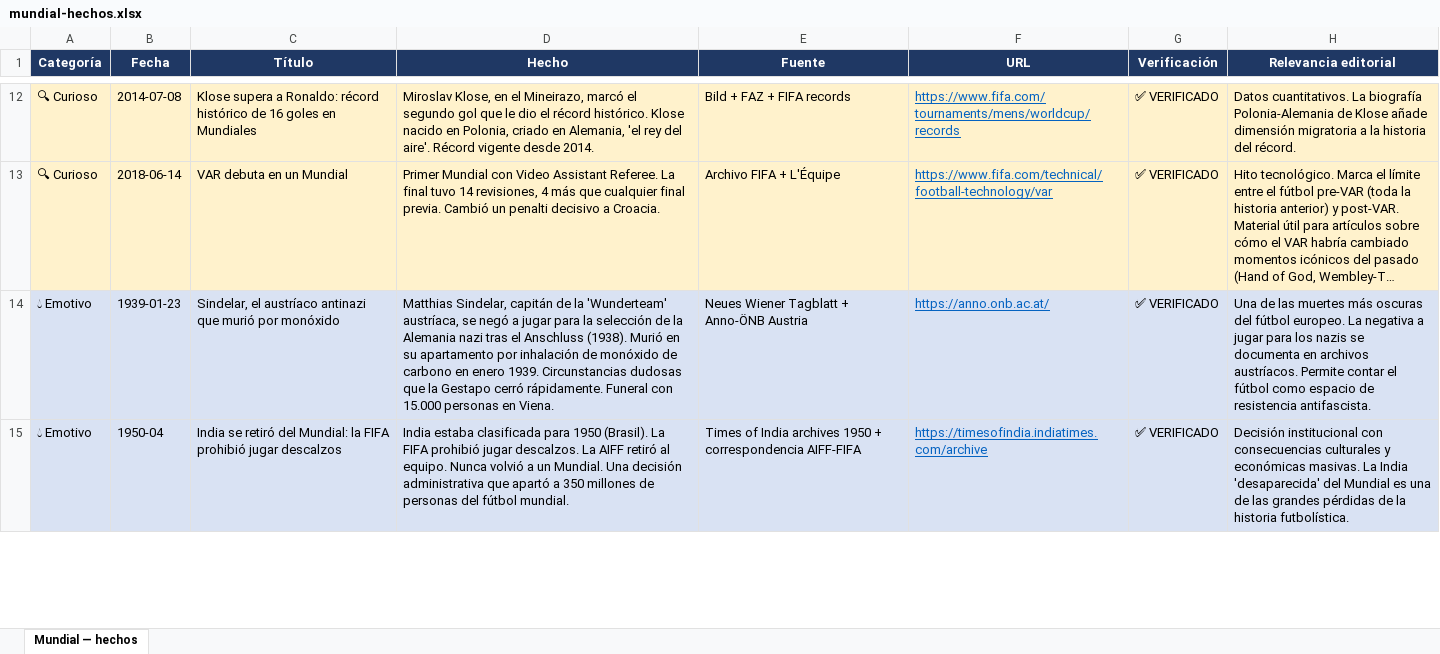
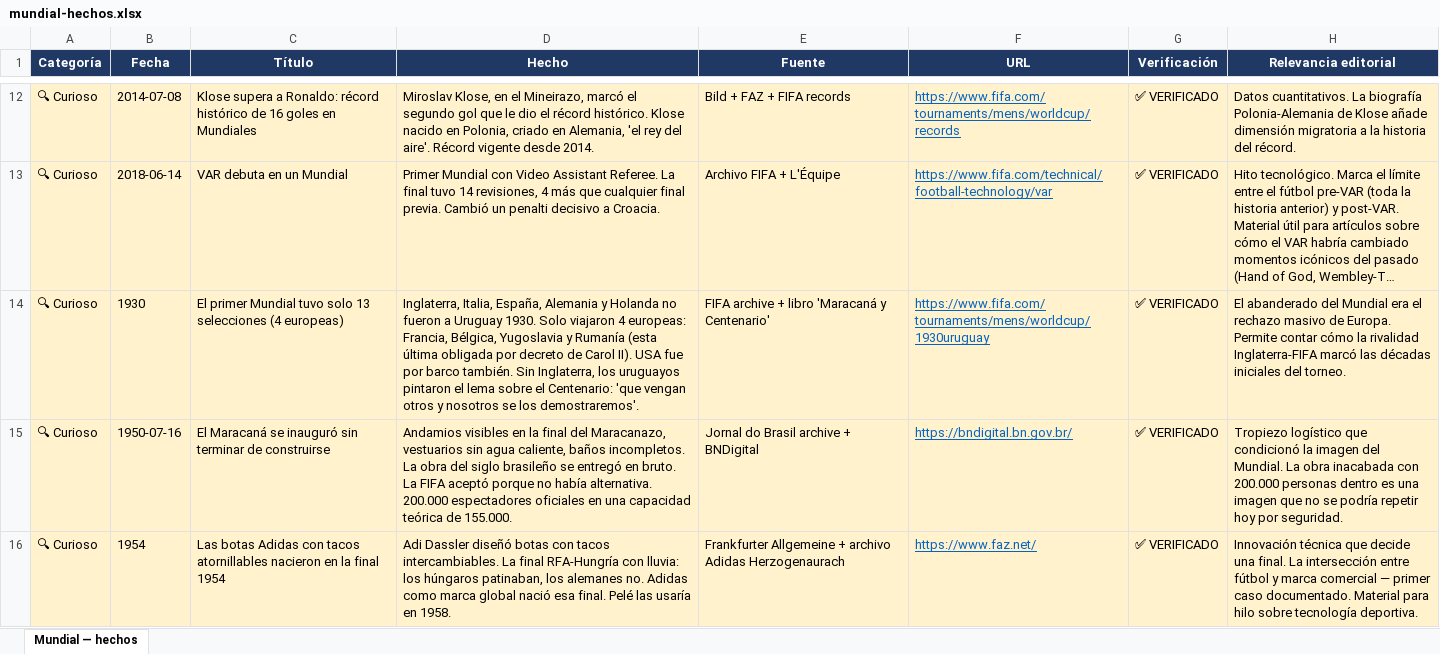
Before and after one commit to danielmirond/discover-alerts, an Excel workbook: docs/mundial-hechos.xlsx, sheet Mundial — hechos, drawn as a sheet; only a part is shown, gaps mark what is left out; the shorter side is filled out with more unchanged rows; long unchanged cells end in …; values as stored, in another font and other column widths than the file's, no borders; the diff covers the shown part only; the diff names each change by its address in the sheet, - before the commit and + after, or states it on an @@ line.

```diff
--- a/docs/mundial-hechos.xlsx (sheet Mundial — hechos)
+++ b/docs/mundial-hechos.xlsx (sheet Mundial — hechos)
+row 14: 🔍 Curioso | 1930 | El primer Mundial tuvo solo 13 selecciones (4 europeas) | Inglaterra, Italia, España, Alemania y Holanda no fueron a Uruguay 1930. Solo viajaron 4 europeas: Francia, Bélgica, Yugoslavia y Rumanía (esta última obligada por decreto de Carol II). USA fue por barco también. Sin Inglaterra, los uruguayos pintaron el lema sobre el Centenario: 'que vengan otros y nosotros se los demostraremos'. | FIFA archive + libro 'Maracaná y Centenario' | https://www.fifa.com/tournaments/mens/worldcup/1930uruguay | ✅ VERIFICADO | El abanderado del Mundial era el rechazo masivo de Europa. Permite contar cómo la rivalidad Inglaterra-FIFA marcó las décadas iniciales del torneo.
+row 15: 🔍 Curioso | 1950-07-16 | El Maracaná se inauguró sin terminar de construirse | Andamios visibles en la final del Maracanazo, vestuarios sin agua caliente, baños incompletos. La obra del siglo brasileño se entregó en bruto. La FIFA aceptó porque no había alternativa. 200.000 espectadores oficiales en una capacidad teórica de 155.000. | Jornal do Brasil archive + BNDigital | https://bndigital.bn.gov.br/ | ✅ VERIFICADO | Tropiezo logístico que condicionó la imagen del Mundial. La obra inacabada con 200.000 personas dentro es una imagen que no se podría repetir hoy por seguridad.
+row 16: 🔍 Curioso | 1954 | Las botas Adidas con tacos atornillables nacieron en la final 1954 | Adi Dassler diseñó botas con tacos intercambiables. La final RFA-Hungría con lluvia: los húngaros patinaban, los alemanes no. Adidas como marca global nació esa final. Pelé las usaría en 1958. | Frankfurter Allgemeine + archivo Adidas Herzogenaurach | https://www.faz.net/ | ✅ VERIFICADO | Innovación técnica que decide una final. La intersección entre fútbol y marca comercial — primer caso documentado. Material para hilo sobre tecnología deportiva.
```
Also changed, not shown: 9 added rows elsewhere in this sheet, 1 other file.
